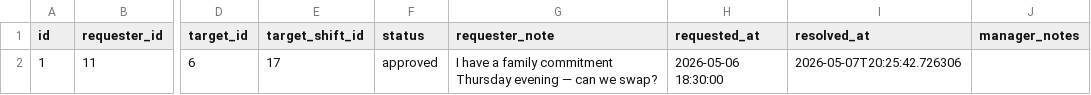
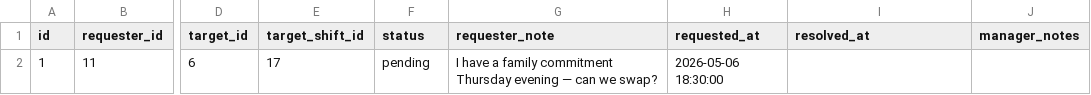
Before and after one commit to ngomez23/hrt-ai-hackathon-template, a CSV file: data_ai/swap_requests.csv, drawn as a sheet; only a part is shown, gaps mark what is left out; the diff names each change by its address in the sheet, - before the commit and + after, or states it on an @@ line.

```diff
--- a/data_ai/swap_requests.csv
+++ b/data_ai/swap_requests.csv
-F2 (status): approved
+F2 (status): pending
-I2 (resolved_at): 2026-05-07T20:25:42.726306
+I2 (resolved_at): (empty)
```
Also changed, not shown: data_ai/shifts.csv, 6 other files.
